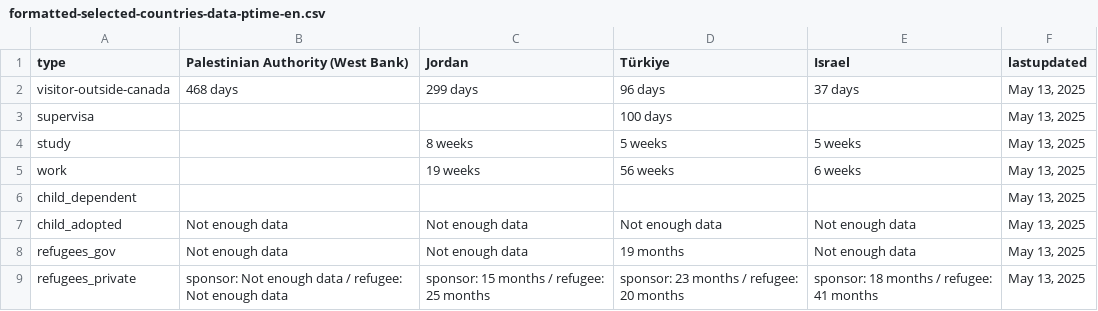
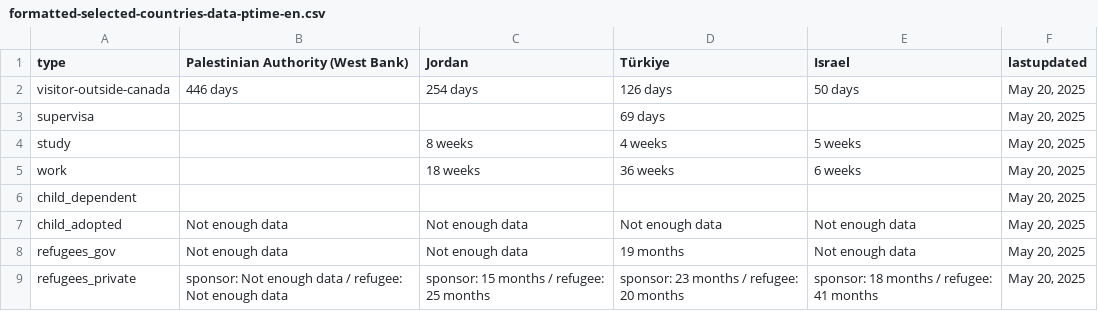
Before and after one commit to tinng81/cic-processing-times, a CSV file: formatted-selected-countries-data-ptime-en.csv, drawn as a sheet.

Commit message:
Flat: latest data (2025-05-21T00:18:21.144Z) {   "date": "2025-05-21T00:18:21.144Z",   "files": [     {       "name": "data-ptime-en.csv",       "deltaBytes": -13,       "source": "https://www.canada.ca/content/dam/ircc/documents/json/data-ptime-en.json"     },     {       "name": "data-ptime-en.json",       "deltaBytes": -11,       "source": "https://www.canada.ca/content/dam/ircc/documents/json/data-ptime-en.json"     },     {       "name": "formatted-data-ptime-en.csv",       "deltaBytes": -13,       "source": "https://www.canada.ca/content/dam/ircc/documents/json/data-ptime-en.json"     },     {       "name": "formatted-selected-countries-data-ptime-en.csv",       "deltaBytes": 0,       "source": "https://www.canada.ca/content/dam/ircc/documents/json/data-ptime-en.json"     },     {       "name": "data-ptime-non-country-en.csv",       "deltaBytes": 0,       "source": "https://www.canada.ca/content/dam/ircc/documents/json/data-ptime-non-country-en.json"     },     {       "name": "data-ptime-non-country-en.json",       "deltaBytes": -2,       "source": "https://www.canada.ca/content/dam/ircc/documents/json/data-ptime-non-country-en.json"     }   ] }

```diff
--- a/formatted-selected-countries-data-ptime-en.csv
+++ b/formatted-selected-countries-data-ptime-en.csv
@@ -1,9 +1,9 @@
 type,Palestinian Authority (West Bank),Jordan,Türkiye,Israel,lastupdated
-visitor-outside-canada,468 days,299 days,96 days,37 days,"May 13, 2025"
-supervisa,,,100 days,,"May 13, 2025"
-study,,8 weeks,5 weeks,5 weeks,"May 13, 2025"
-work,,19 weeks,56 weeks,6 weeks,"May 13, 2025"
-child_dependent,,,,,"May 13, 2025"
-child_adopted,Not enough data,Not enough data,Not enough data,Not enough data,"May 13, 2025"
-refugees_gov,Not enough data,Not enough data,19 months,Not enough data,"May 13, 2025"
-refugees_private,sponsor: Not enough data / refugee: Not enough data,sponsor: 15 months / refugee: 25 months,sponsor: 23 months / refugee: 20 months,sponsor: 18 months / refugee: 41 months,"May 13, 2025"
+visitor-outside-canada,446 days,254 days,126 days,50 days,"May 20, 2025"
+supervisa,,,69 days,,"May 20, 2025"
+study,,8 weeks,4 weeks,5 weeks,"May 20, 2025"
+work,,18 weeks,36 weeks,6 weeks,"May 20, 2025"
+child_dependent,,,,,"May 20, 2025"
+child_adopted,Not enough data,Not enough data,Not enough data,Not enough data,"May 20, 2025"
+refugees_gov,Not enough data,Not enough data,19 months,Not enough data,"May 20, 2025"
+refugees_private,sponsor: Not enough data / refugee: Not enough data,sponsor: 15 months / refugee: 25 months,sponsor: 23 months / refugee: 20 months,sponsor: 18 months / refugee: 41 months,"May 20, 2025"
```
Also changed, not shown: data-ptime-en.csv, data-ptime-non-country-en.csv, 3 other files.
